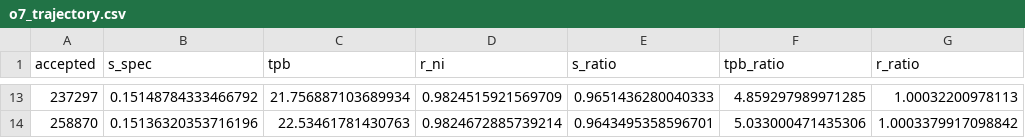
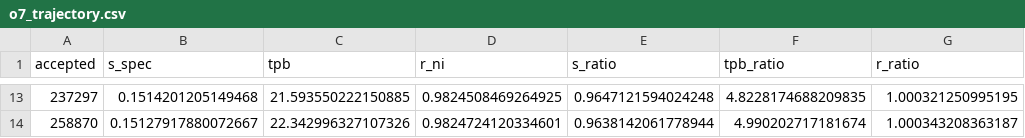
Before and after one commit to mehtaarnav/voxel-damage-operators-niysz, a CSV file: out/project2/o7_trajectory.csv, drawn as a sheet; only a part is shown, gaps mark what is left out; the diff covers the shown part only.

```diff
--- a/out/project2/o7_trajectory.csv
+++ b/out/project2/o7_trajectory.csv
@@ -13,2 +13,2 @@ accepted,s_spec,tpb,r_ni,s_ratio,tpb_ratio,r_ratio
-237297,0.15148784333466792,21.756887103689934,0.9824515921569709,0.9651436280040333,4.859297989971285,1.00032200978113
-258870,0.15136320353716196,22.53461781430763,0.9824672885739214,0.9643495358596701,5.033000471435306,1.0003379917098842
+237297,0.1514201205149468,21.593550222150885,0.9824508469264925,0.9647121594024248,4.8228174688209835,1.000321250995195
+258870,0.15127917880072667,22.342996327107326,0.9824724120334601,0.9638142061778944,4.990202717181674,1.000343208363187
```
Also changed, not shown: 60 edited cells elsewhere in this file, out/project2/o7_counterfactual.csv, out/project2/o7_da_histogram.csv, 15 other files.
